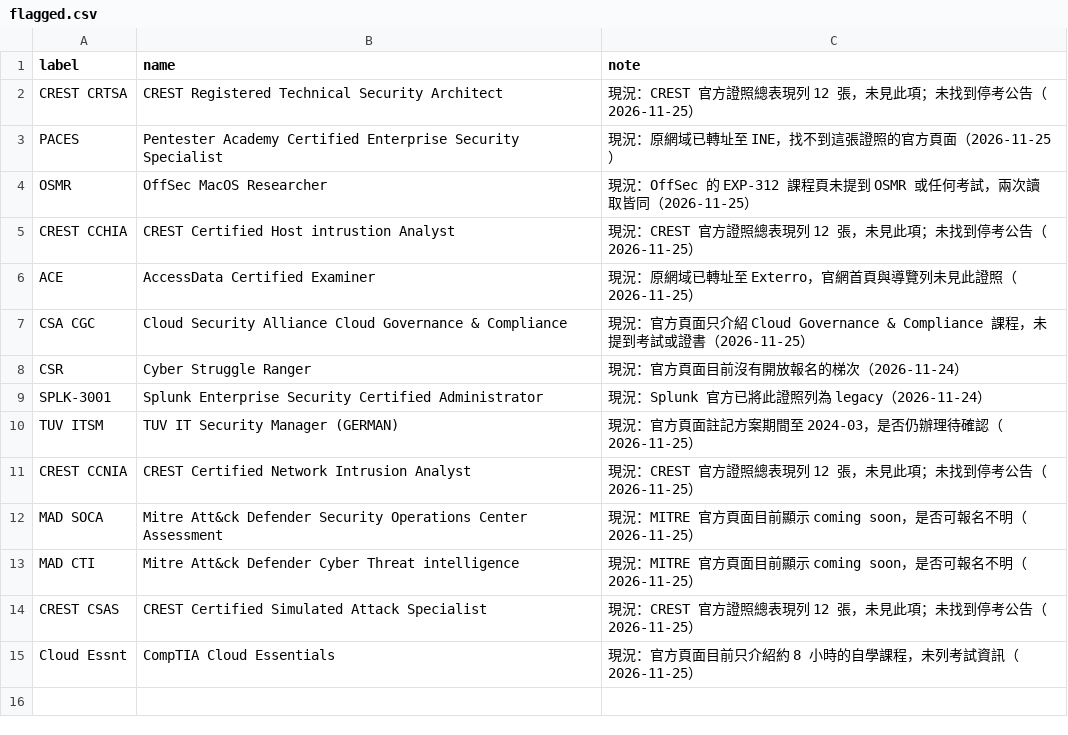
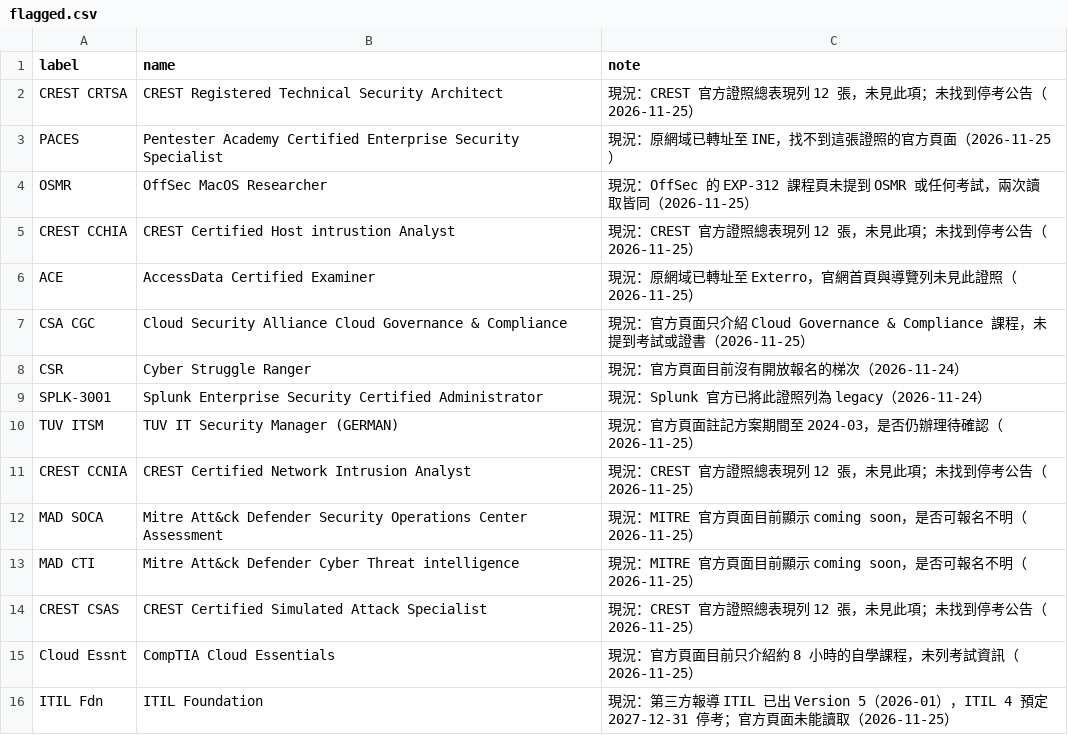
Before and after one commit to at9701/security-certification-map, a CSV file: data/flagged.csv, drawn as a sheet.

```diff
--- a/data/flagged.csv
+++ b/data/flagged.csv
@@ -15 +15,2 @@ CREST CSAS,CREST Certified Simulated Attack Specialist,現況：CREST 官方證
 Cloud Essnt,CompTIA Cloud Essentials,現況：官方頁面目前只介紹約 8 小時的自學課程，未列考試資訊（2026-11-25）
+ITIL Fdn,ITIL Foundation,現況：第三方報導 ITIL 已出 Version 5（2026-01），ITIL 4 預定 2027-12-31 停考；官方頁面未能讀取（2026-11-25）
```
Also changed, not shown: data/prices.csv, data/ranked.csv, 4 other files.
